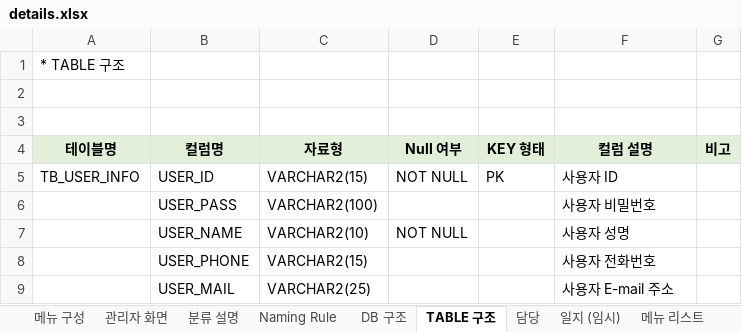
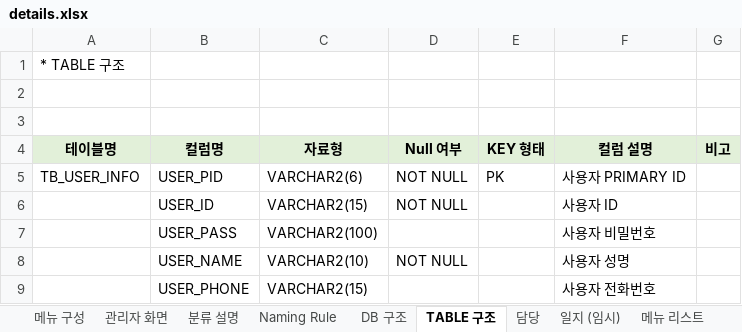
Before and after one commit to DogyeKing/EnglishCat, an Excel workbook: EnglishCat/doc/details.xlsx, sheet TABLE 구조, drawn as a sheet; only a part is shown; the shorter side is filled out with more unchanged rows; values as stored, in another font and other column widths than the file's, no borders; the diff names each change by its address in the sheet, - before the commit and + after, or states it on an @@ line.

Commit message:
사용자 계정 테이블 생성 쿼리 수정
USER_PID 컬럼 추가

```diff
--- a/EnglishCat/doc/details.xlsx (sheet TABLE 구조)
+++ b/EnglishCat/doc/details.xlsx (sheet TABLE 구조)
-B5 (컬럼명): USER_ID
+B5 (컬럼명): USER_PID
-C5 (자료형): VARCHAR2(15)
+C5 (자료형): VARCHAR2(6)
-F5 (컬럼 설명): 사용자 ID
+F5 (컬럼 설명): 사용자 PRIMARY ID
+row 6:  | USER_ID | VARCHAR2(15) | NOT NULL |  | 사용자 ID
```
Also changed, not shown: sheet DB 구조.
